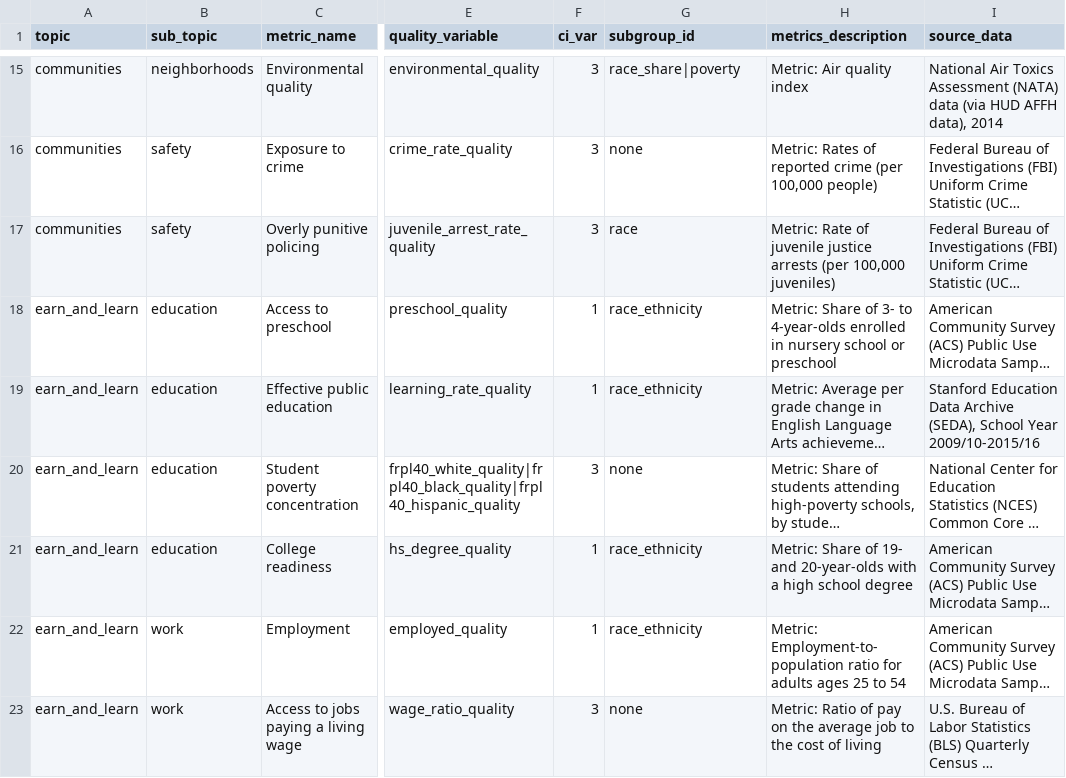
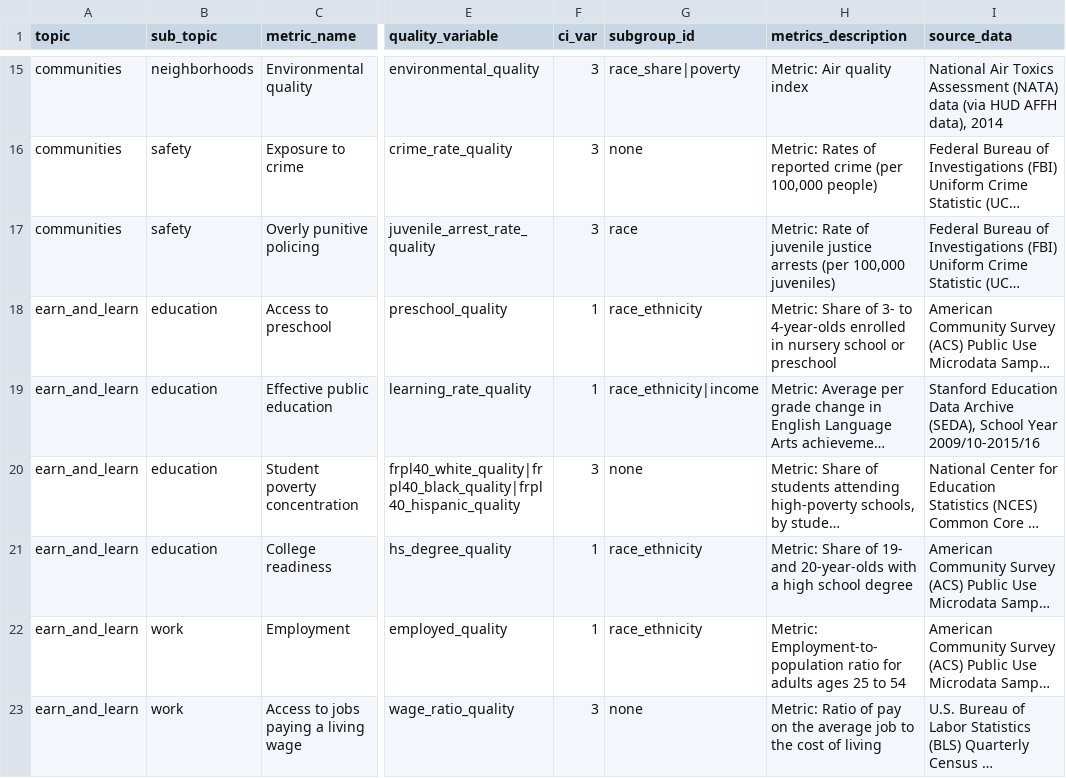
Before and after one commit to UI-Research/gates-mobility-metrics-pages, a CSV file: metrics_summary.csv, drawn as a sheet; only a part is shown, gaps mark what is left out; long unchanged cells end in …; the diff names each change by its address in the sheet, - before the commit and + after, or states it on an @@ line.

Commit message:
Add income table for education data

```diff
--- a/metrics_summary.csv
+++ b/metrics_summary.csv
-G19 (subgroup_id): race_ethnicity
+G19 (subgroup_id): race_ethnicity|income
```
Also changed, not shown: 3 other files.
